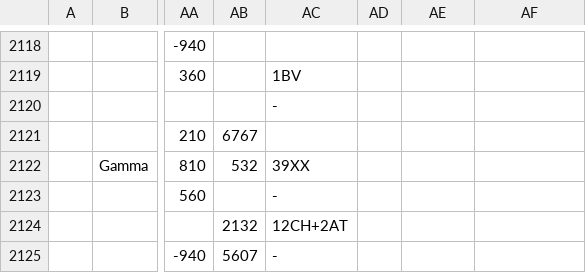
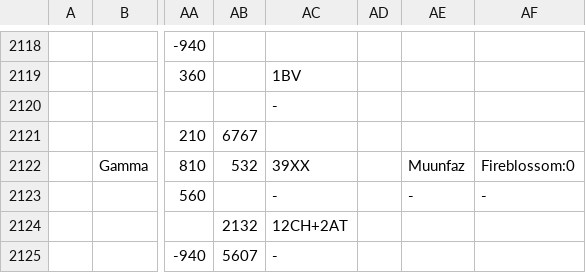
Before and after one commit to thiscouldbebetter/UrQuanMastersClone, a CSV file: Content/Text/PlanetDatabase.csv, drawn as a sheet; only a part is shown, gaps mark what is left out; the diff names each change by its address in the sheet, - before the commit and + after, or states it on an @@ line.

Commit message:
Worked on interactions with Muunfaz.  SystemTests.playFromStart() now picks up some Muunfaz ships and sells them back at Earth Station.

```diff
--- a/Content/Text/PlanetDatabase.csv
+++ b/Content/Text/PlanetDatabase.csv
-AE2122: (empty)
+AE2122: Muunfaz
-AF2122: (empty)
+AF2122: Fireblossom:0
-AE2123: (empty)
+AE2123: -
-AF2123: (empty)
+AF2123: -
```
Also changed, not shown: 32 other files.
